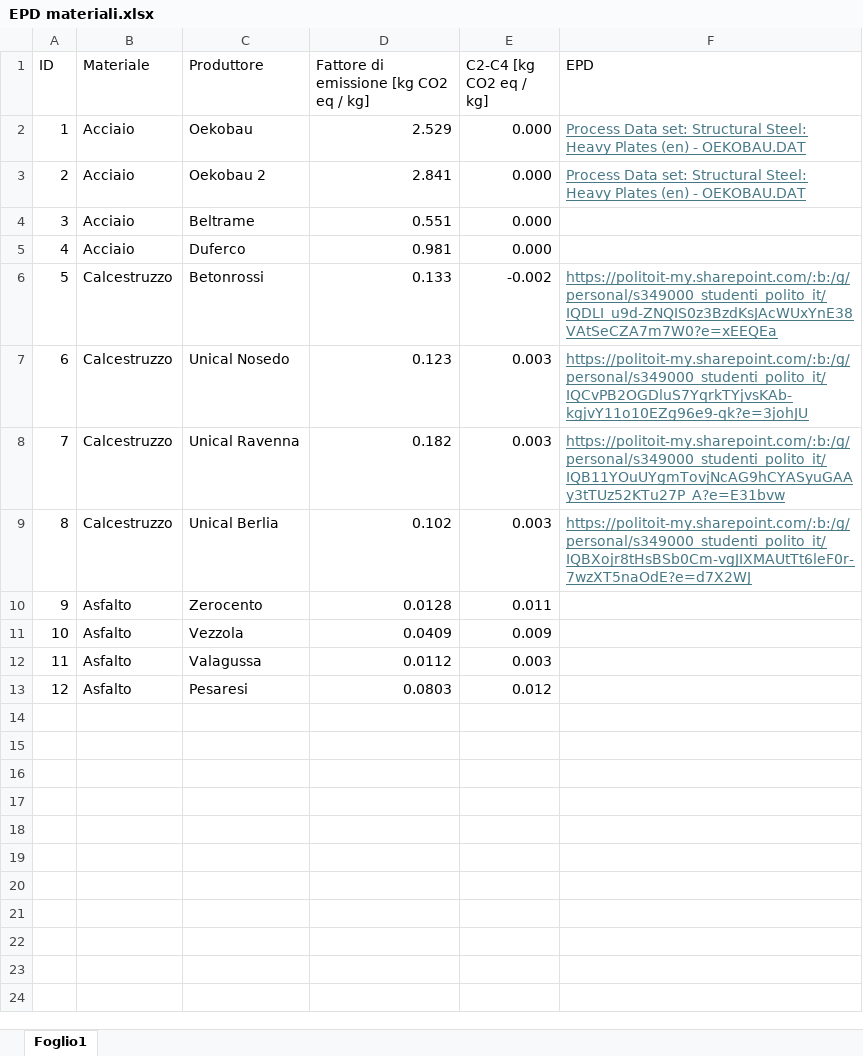
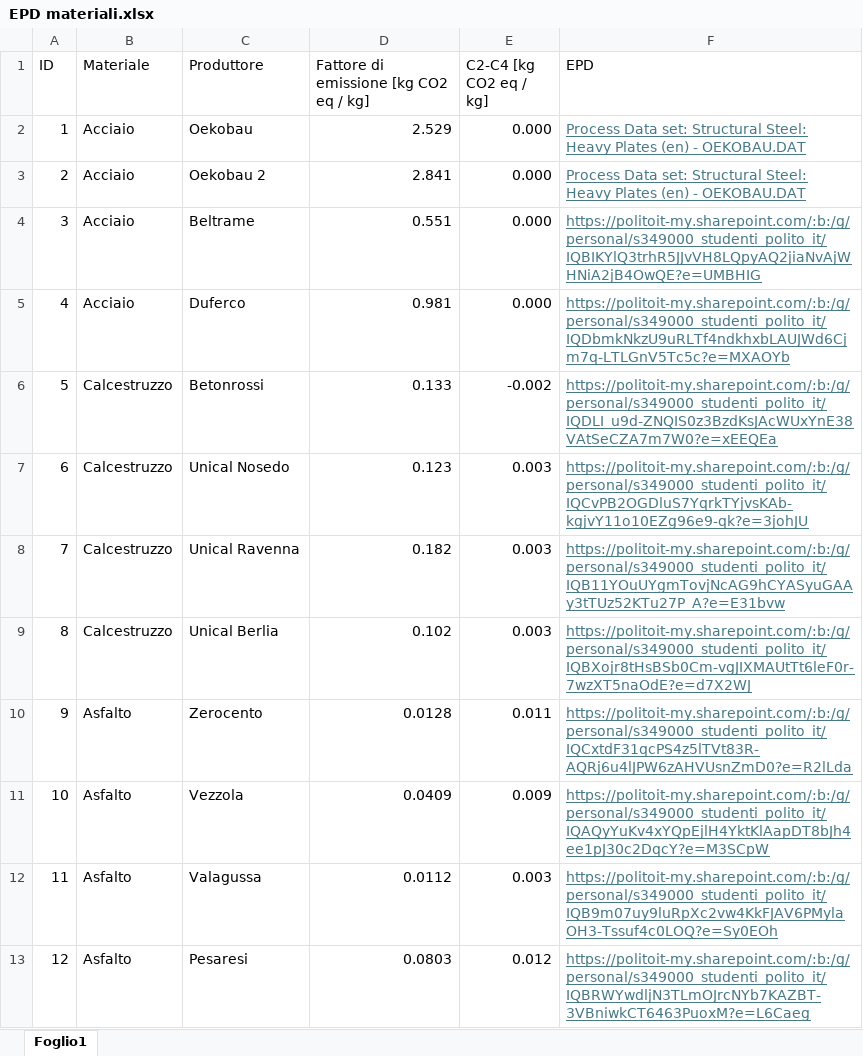
Before and after one commit to tomutinelli/tesi-cantiere, an Excel workbook: EPD materiali.xlsx, sheet Foglio1, drawn as a sheet; values as stored, in another font and other column widths than the file's, no borders; the diff names each change by its address in the sheet, - before the commit and + after, or states it on an @@ line.

Commit message:
Add files via upload

```diff
--- a/EPD materiali.xlsx (sheet Foglio1)
+++ b/EPD materiali.xlsx (sheet Foglio1)
-F4 (EPD): (empty)
+F4 (EPD): https://politoit-my.sharepoint.com/:b:/g/personal/s349000_studenti_polito_it/IQBIKYlQ3trhR5JJvVH8LQpyAQ2jiaNvAjWHNiA2jB4OwQE?e=UMBHIG
-F5 (EPD): (empty)
+F5 (EPD): https://politoit-my.sharepoint.com/:b:/g/personal/s349000_studenti_polito_it/IQDbmkNkzU9uRLTf4ndkhxbLAUJWd6Cjm7q-LTLGnV5Tc5c?e=MXAOYb
-F10 (EPD): (empty)
+F10 (EPD): https://politoit-my.sharepoint.com/:b:/g/personal/s349000_studenti_polito_it/IQCxtdF31qcPS4z5lTVt83R-AQRj6u4lJPW6zAHVUsnZmD0?e=R2lLda
-F11 (EPD): (empty)
+F11 (EPD): https://politoit-my.sharepoint.com/:b:/g/personal/s349000_studenti_polito_it/IQAQyYuKv4xYQpEjlH4YktKlAapDT8bJh4ee1pJ30c2DqcY?e=M3SCpW
-F12 (EPD): (empty)
+F12 (EPD): https://politoit-my.sharepoint.com/:b:/g/personal/s349000_studenti_polito_it/IQB9m07uy9luRpXc2vw4KkFJAV6PMylaOH3-Tssuf4c0LOQ?e=Sy0EOh
-F13 (EPD): (empty)
+F13 (EPD): https://politoit-my.sharepoint.com/:b:/g/personal/s349000_studenti_polito_it/IQBRWYwdljN3TLmOJrcNYb7KAZBT-3VBniwkCT6463PuoxM?e=L6Caeg
```
